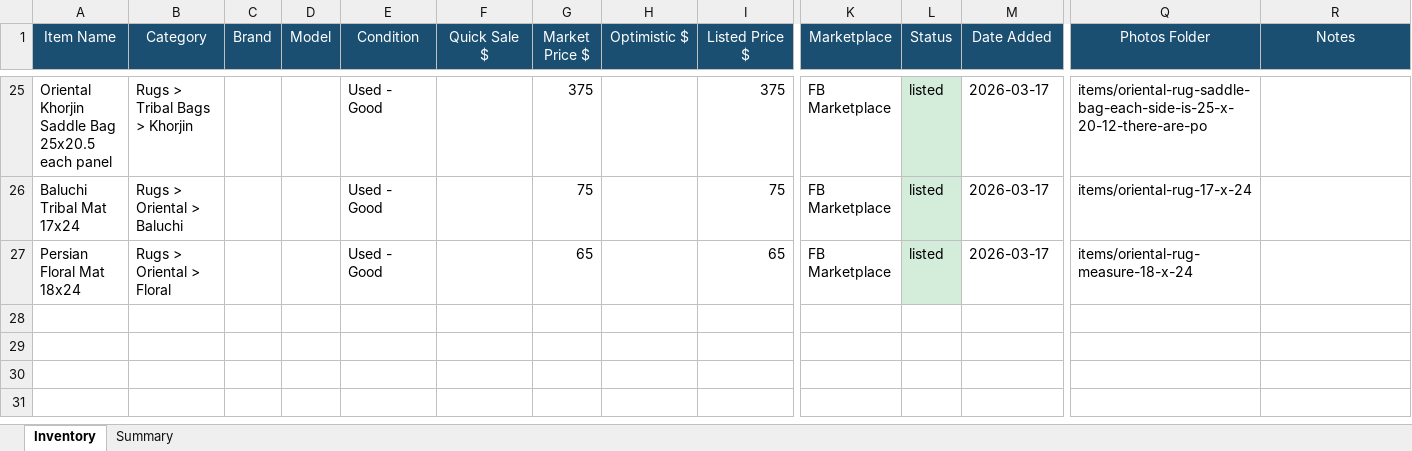
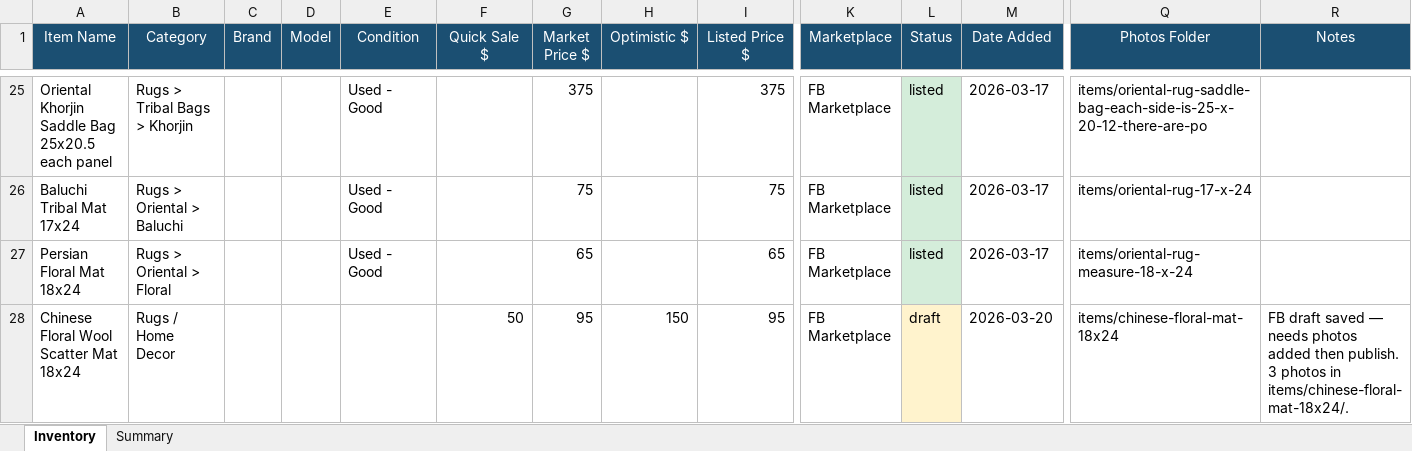
Before and after one commit to djmorgan26/resell-bot, an Excel workbook: resell_inventory.xlsx, sheet Inventory, drawn as a sheet; only a part is shown, gaps mark what is left out; values as stored, in another font and other column widths than the file's, no borders; rows hold the shown columns only; the diff names each change by its address in the sheet, - before the commit and + after, or states it on an @@ line.

```diff
--- a/resell_inventory.xlsx (sheet Inventory)
+++ b/resell_inventory.xlsx (sheet Inventory)
+row 28: Chinese Floral Wool Scatter Mat 18x24 | Rugs / Home Decor |  |  |  | 50 | 95 | 150 | 95 | FB Marketplace | draft | 2026-03-20 | items/chinese-floral-mat-18x24 | FB draft saved — needs photos added then publish. 3 photos in items/chinese-floral-mat-18x24/.
```
Also changed, not shown: 1 other file.
